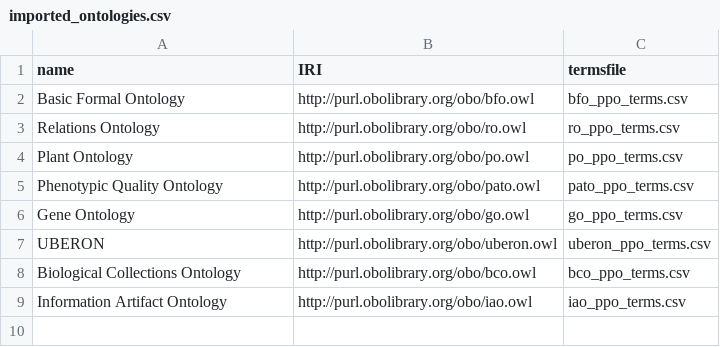
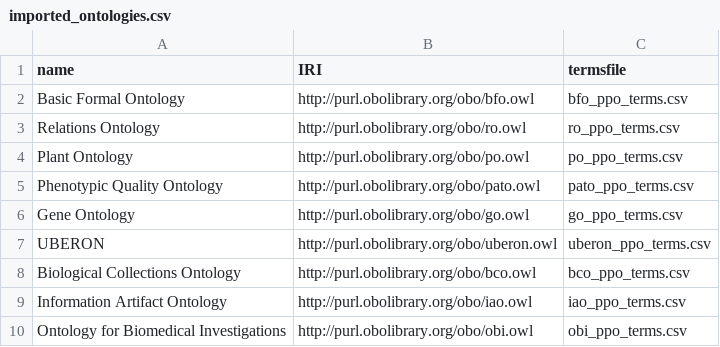
Before and after one commit to PlantPhenoOntology/ppo, a CSV file: src/imports/imported_ontologies.csv, drawn as a sheet.

Commit message:
Added an import module for OBI.

```diff
--- a/src/imports/imported_ontologies.csv
+++ b/src/imports/imported_ontologies.csv
@@ -9 +9,2 @@ Biological Collections Ontology,http://purl.obolibrary.org/obo/bco.owl,bco_ppo_t
 Information Artifact Ontology,http://purl.obolibrary.org/obo/iao.owl,iao_ppo_terms.csv
+Ontology for Biomedical Investigations,http://purl.obolibrary.org/obo/obi.owl,obi_ppo_terms.csv
```
Also changed, not shown: 3 other files.
